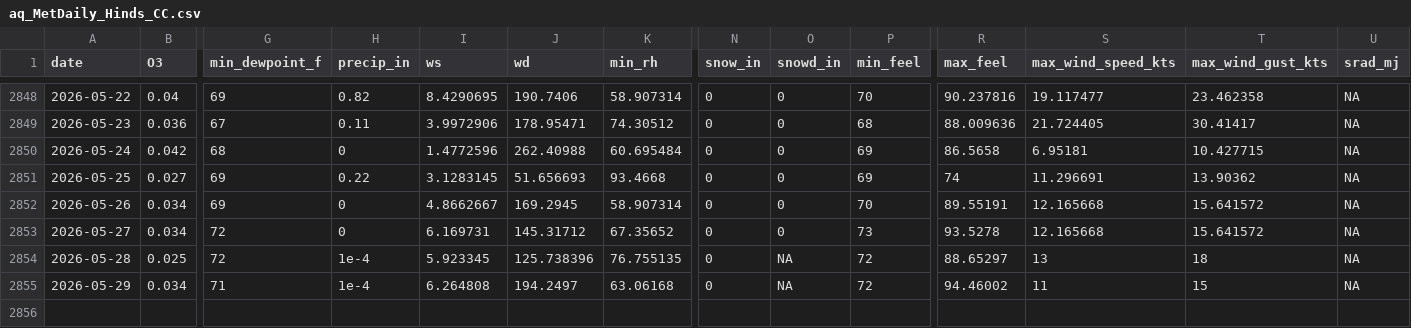
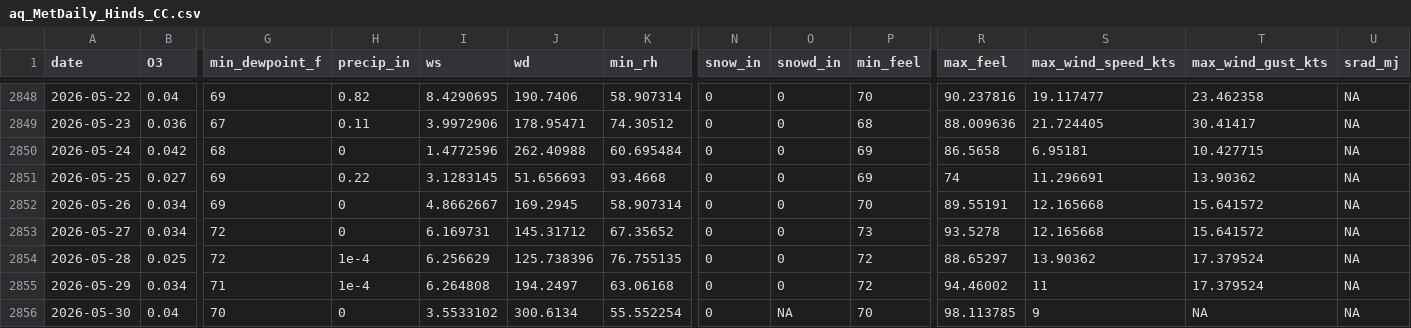
Before and after one commit to Cuevman81/ms-ozone-forecast, a CSV file: r-pipeline/aq_MetDaily_Hinds_CC.csv, drawn as a sheet; only a part is shown, gaps mark what is left out; rows hold the shown columns only; the diff names each change by its address in the sheet, - before the commit and + after, or states it on an @@ line.

```diff
--- a/r-pipeline/aq_MetDaily_Hinds_CC.csv
+++ b/r-pipeline/aq_MetDaily_Hinds_CC.csv
-I2854 (ws): 5.923345
+I2854 (ws): 6.256629
-O2854:O2855 (snowd_in): NA
+O2854:O2855 (snowd_in): 0
-S2854 (max_wind_speed_kts): 13
+S2854 (max_wind_speed_kts): 13.90362
-T2854 (max_wind_gust_kts): 18
+T2854 (max_wind_gust_kts): 17.379524
-T2855 (max_wind_gust_kts): 15
+T2855 (max_wind_gust_kts): 17.379524
+row 2856: 2026-05-30 | 0.04 | 70 | 0 | 3.5533102 | 300.6134 | 55.552254 | 0 | NA | 70 | 98.113785 | 9 | NA | NA
```
Also changed, not shown: r-pipeline/aq_MetDaily_Gulfport.csv, r-pipeline/aq_MetDaily_Jackson_NCORE.csv, 40 other files.
